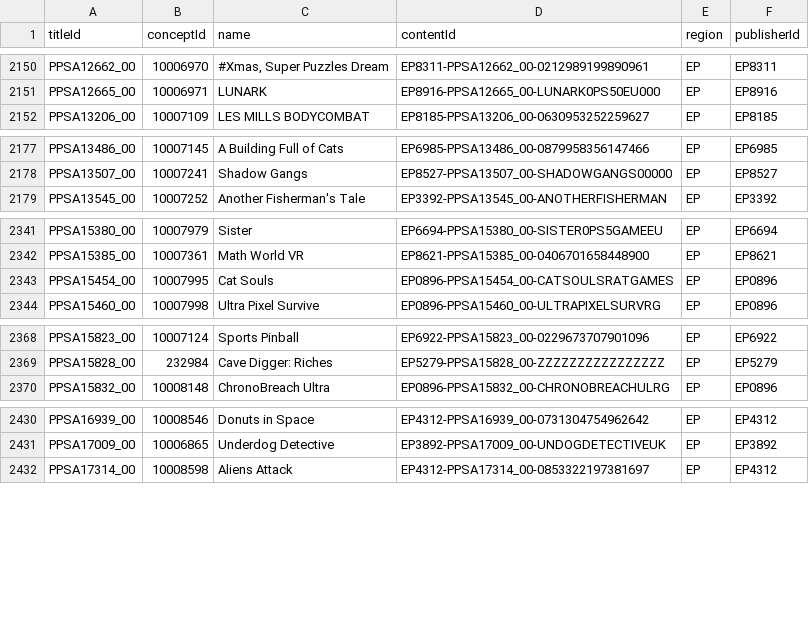
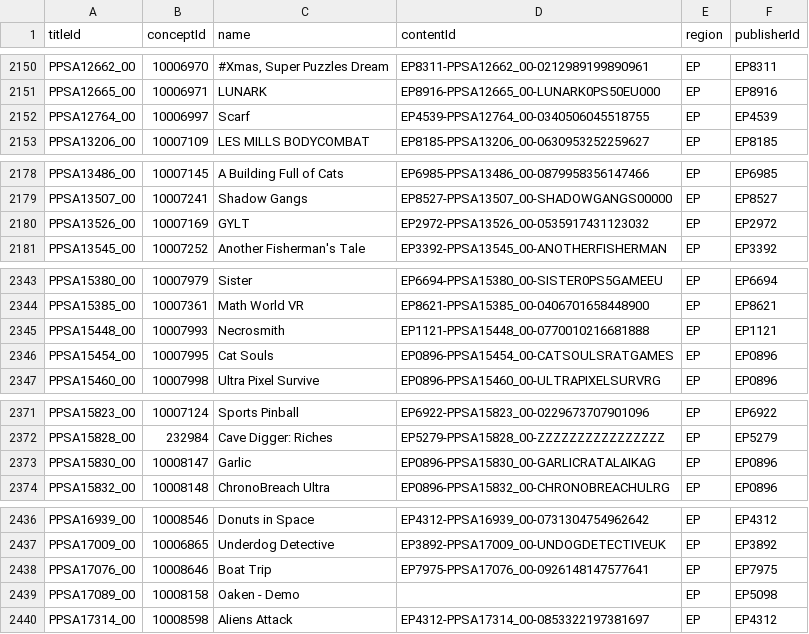
Before and after one commit to andshrew/PlayStation-Titles, a TSV file: Region/Europe/PS5_EP_Titles.tsv, drawn as a sheet; only a part is shown, gaps mark what is left out; the diff covers the shown part only.

```diff
--- a/Region/Europe/PS5_EP_Titles.tsv
+++ b/Region/Europe/PS5_EP_Titles.tsv
@@ -2151,2 +2151,3 @@ PPSA12662_00	10006970	#Xmas, Super Puzzles Dream	EP8311-PPSA12662_00-02129891998
 PPSA12665_00	10006971	LUNARK	EP8916-PPSA12665_00-LUNARK0PS50EU000	EP	EP8916
+PPSA12764_00	10006997	Scarf	EP4539-PPSA12764_00-0340506045518755	EP	EP4539
 PPSA13206_00	10007109	LES MILLS BODYCOMBAT	EP8185-PPSA13206_00-0630953252259627	EP	EP8185
@@ -2178,2 +2179,3 @@ PPSA13486_00	10007145	A Building Full of Cats	EP6985-PPSA13486_00-08799583561474
 PPSA13507_00	10007241	Shadow Gangs	EP8527-PPSA13507_00-SHADOWGANGS00000	EP	EP8527
+PPSA13526_00	10007169	GYLT	EP2972-PPSA13526_00-0535917431123032	EP	EP2972
 PPSA13545_00	10007252	Another Fisherman's Tale	EP3392-PPSA13545_00-ANOTHERFISHERMAN	EP	EP3392
@@ -2342,2 +2344,3 @@ PPSA15380_00	10007979	Sister	EP6694-PPSA15380_00-SISTER0PS5GAMEEU	EP	EP6694
 PPSA15385_00	10007361	Math World VR	EP8621-PPSA15385_00-0406701658448900	EP	EP8621
+PPSA15448_00	10007993	Necrosmith	EP1121-PPSA15448_00-0770010216681888	EP	EP1121
 PPSA15454_00	10007995	Cat Souls	EP0896-PPSA15454_00-CATSOULSRATGAMES	EP	EP0896
@@ -2369,2 +2372,3 @@ PPSA15823_00	10007124	Sports Pinball	EP6922-PPSA15823_00-0229673707901096	EP	EP6
 PPSA15828_00	232984	Cave Digger: Riches	EP5279-PPSA15828_00-ZZZZZZZZZZZZZZZZ	EP	EP5279
+PPSA15830_00	10008147	Garlic	EP0896-PPSA15830_00-GARLICRATALAIKAG	EP	EP0896
 PPSA15832_00	10008148	ChronoBreach Ultra	EP0896-PPSA15832_00-CHRONOBREACHULRG	EP	EP0896
@@ -2431,2 +2437,4 @@ PPSA16939_00	10008546	Donuts in Space	EP4312-PPSA16939_00-0731304754962642	EP	EP
 PPSA17009_00	10006865	Underdog Detective	EP3892-PPSA17009_00-UNDOGDETECTIVEUK	EP	EP3892
+PPSA17076_00	10008646	Boat Trip	EP7975-PPSA17076_00-0926148147577641	EP	EP7975
+PPSA17089_00	10008158	Oaken - Demo		EP	EP5098
 PPSA17314_00	10008598	Aliens Attack	EP4312-PPSA17314_00-0853322197381697	EP	EP4312
```
Also changed, not shown: 2 added rows elsewhere in this file, PS5_Titles.tsv, PS5_Titles_by_Concept.tsv, 29 other files.
